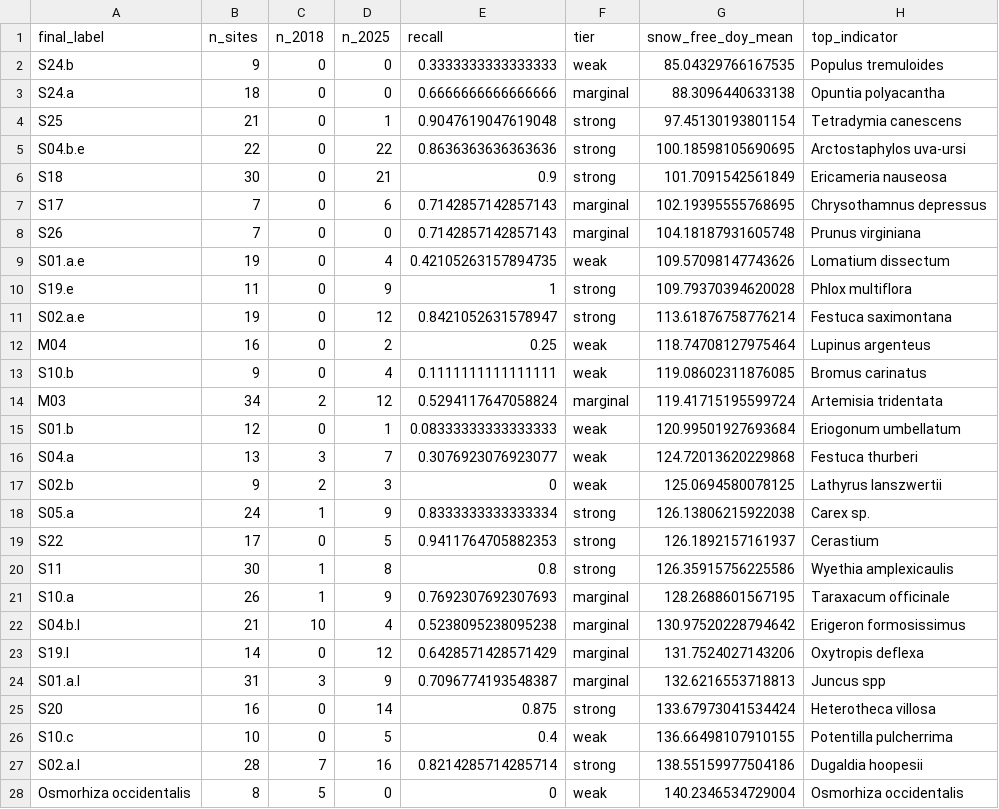
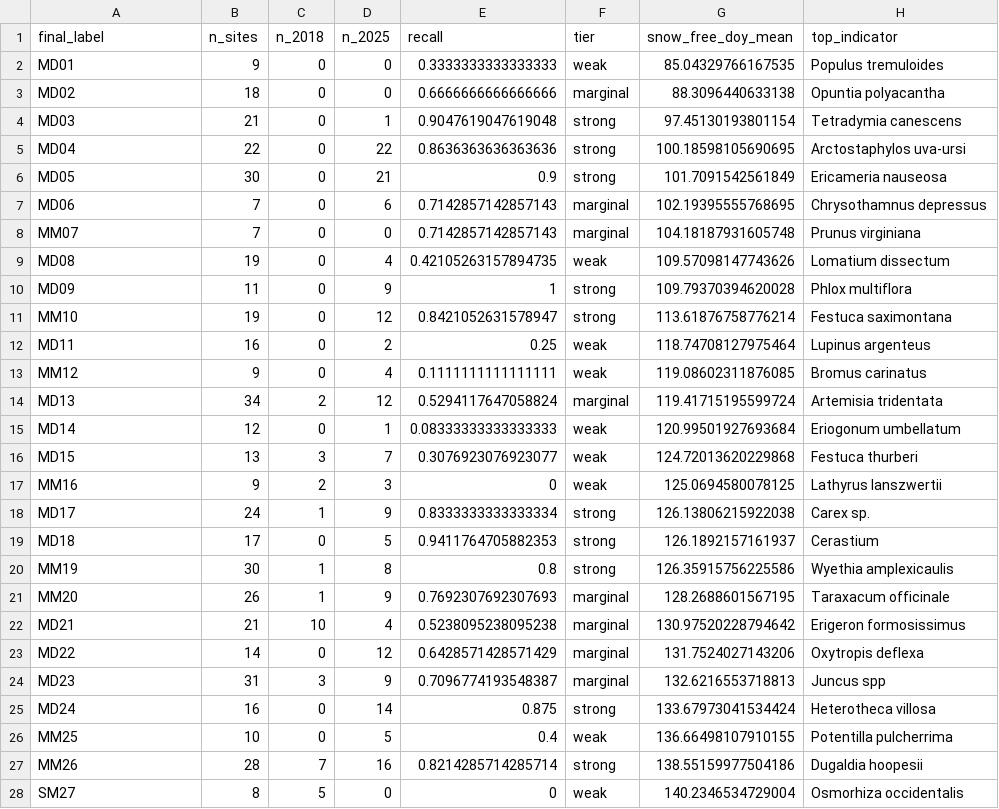
Before and after one commit to rmbl-chess/CHESS_meadow_clustering, a CSV file: data/small_reference/label_community_names.csv, drawn as a sheet; only a part is shown; the diff covers the shown part only; the diff names each change by its address in the sheet, - before the commit and + after, or states it on an @@ line.

```diff
--- a/data/small_reference/label_community_names.csv
+++ b/data/small_reference/label_community_names.csv
-A2 (final_label): S24.b
+A2 (final_label): MD01
-A3 (final_label): S24.a
+A3 (final_label): MD02
-A4 (final_label): S25
+A4 (final_label): MD03
-A5 (final_label): S04.b.e
+A5 (final_label): MD04
-A6 (final_label): S18
+A6 (final_label): MD05
-A7 (final_label): S17
+A7 (final_label): MD06
-A8 (final_label): S26
+A8 (final_label): MM07
-A9 (final_label): S01.a.e
+A9 (final_label): MD08
-A10 (final_label): S19.e
+A10 (final_label): MD09
-A11 (final_label): S02.a.e
+A11 (final_label): MM10
-A12 (final_label): M04
+A12 (final_label): MD11
-A13 (final_label): S10.b
+A13 (final_label): MM12
-A14 (final_label): M03
+A14 (final_label): MD13
-A15 (final_label): S01.b
+A15 (final_label): MD14
-A16 (final_label): S04.a
+A16 (final_label): MD15
-A17 (final_label): S02.b
+A17 (final_label): MM16
-A18 (final_label): S05.a
+A18 (final_label): MD17
-A19 (final_label): S22
+A19 (final_label): MD18
-A20 (final_label): S11
+A20 (final_label): MM19
-A21 (final_label): S10.a
+A21 (final_label): MM20
-A22 (final_label): S04.b.l
+A22 (final_label): MD21
-A23 (final_label): S19.l
+A23 (final_label): MD22
-A24 (final_label): S01.a.l
+A24 (final_label): MD23
-A25 (final_label): S20
+A25 (final_label): MD24
-A26 (final_label): S10.c
+A26 (final_label): MM25
-A27 (final_label): S02.a.l
+A27 (final_label): MM26
-A28 (final_label): Osmorhiza occidentalis
+A28 (final_label): SM27
```
Also changed, not shown: 20 edited cells elsewhere in this file, data/derived/class_summary_table.csv, data/derived/joint_training_set.csv, 21 other files.
